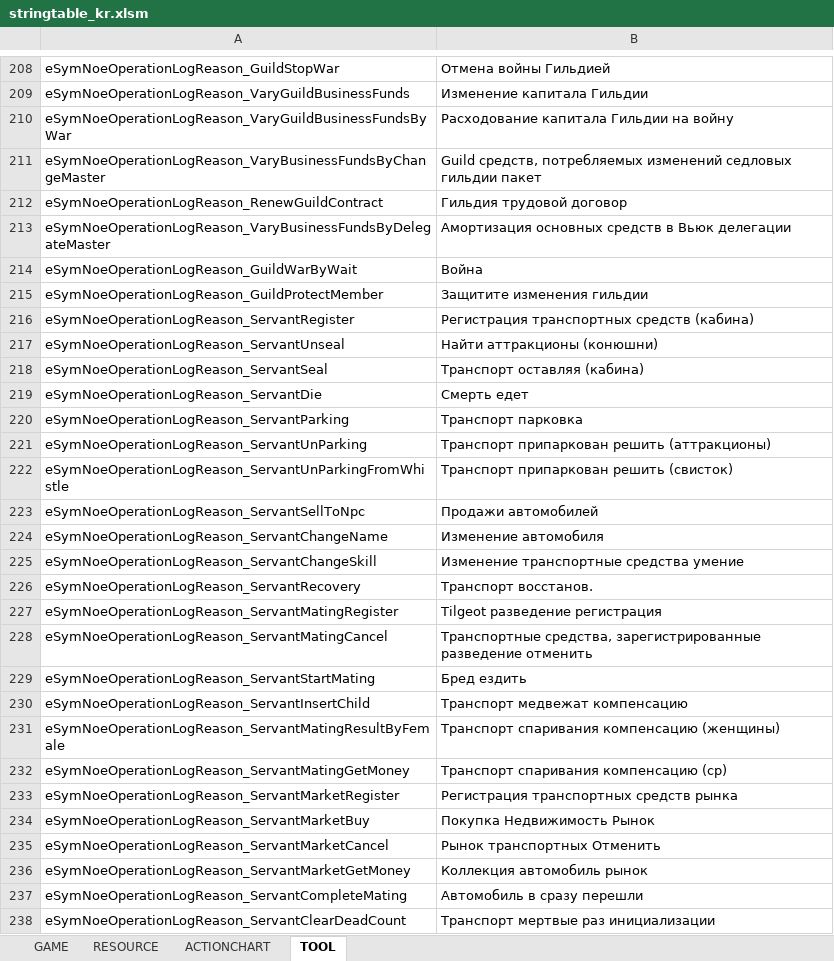
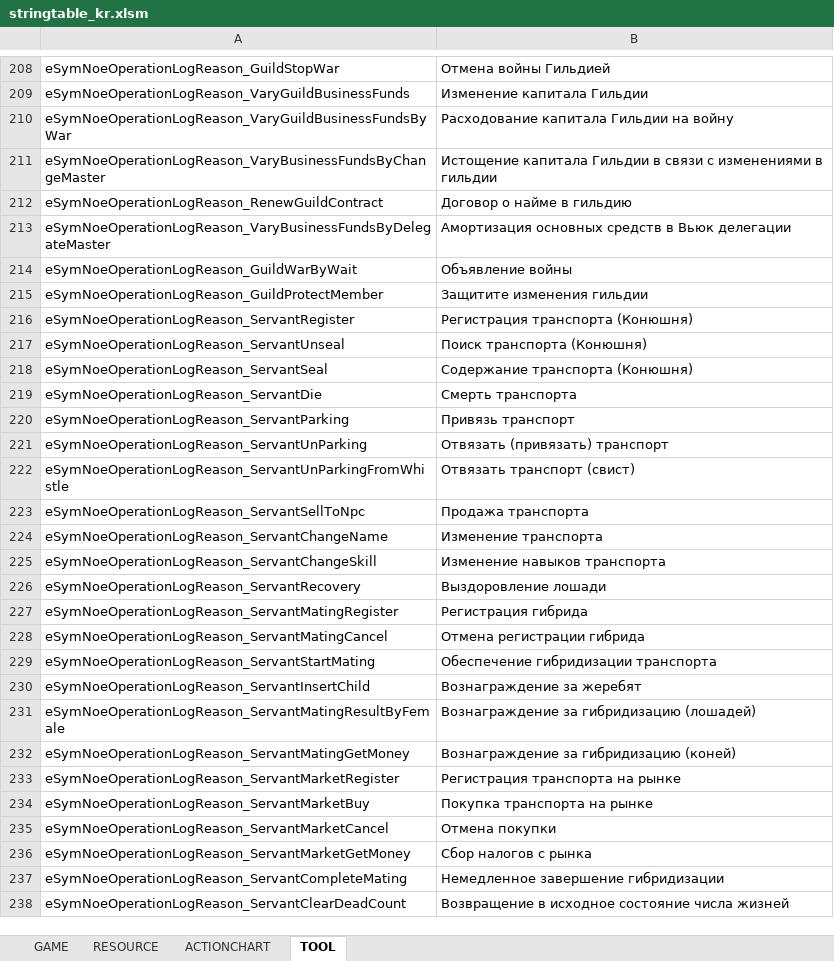
Before and after one commit to Lykii22/BDORUS, an Excel workbook: prestringtable/kr/stringtable_kr.xlsm, sheet TOOL, drawn as a sheet; only a part is shown, gaps mark what is left out; values as stored, in another font and other column widths than the file's, no borders; the diff covers the shown part only; the diff names each change by its address in the sheet, - before the commit and + after, or states it on an @@ line.

```diff
--- a/prestringtable/kr/stringtable_kr.xlsm (sheet TOOL)
+++ b/prestringtable/kr/stringtable_kr.xlsm (sheet TOOL)
-B211: Guild средств, потребляемых изменений седловых гильдии пакет
+B211: Истощение капитала Гильдии в связи с изменениями в гильдии
-B212: Гильдия трудовой договор
+B212: Договор о найме в гильдию
-B214: Война
+B214: Объявление войны
-B216: Регистрация транспортных средств (кабина)
+B216: Регистрация транспорта (Конюшня)
-B217: Найти аттракционы (конюшни)
+B217: Поиск транспорта (Конюшня)
-B218: Транспорт оставляя (кабина)
+B218: Содержание транспорта (Конюшня)
-B219: Смерть едет
+B219: Смерть транспорта
-B220: Транспорт парковка
+B220: Привязь транспорт
-B221: Транспорт припаркован решить (аттракционы)
+B221: Отвязать (привязать) транспорт
-B222: Транспорт припаркован решить (свисток)
+B222: Отвязать транспорт (свист)
-B223: Продажи автомобилей
+B223: Продажа транспорта
-B224: Изменение автомобиля
+B224: Изменение транспорта
-B225: Изменение транспортные средства умение
+B225: Изменение навыков транспорта
-B226: Транспорт восстанов.
+B226: Выздоровление лошади
-B227: Tilgeot разведение регистрация
+B227: Регистрация гибрида
-B228: Транспортные средства, зарегистрированные разведение отменить
+B228: Отмена регистрации гибрида
-B229: Бред ездить
+B229: Обеспечение гибридизации транспорта
-B230: Транспорт медвежат компенсацию
+B230: Вознаграждение за жеребят
-B231: Транспорт спаривания компенсацию (женщины)
+B231: Вознаграждение за гибридизацию (лошадей)
-B232: Транспорт спаривания компенсацию (ср)
+B232: Вознаграждение за гибридизацию (коней)
-B233: Регистрация транспортных средств рынка
+B233: Регистрация транспорта на рынке
-B234: Покупка Недвижимость Рынок
+B234: Покупка транспорта на рынке
-B235: Рынок транспортных Отменить
+B235: Отмена покупки
-B236: Коллекция автомобиль рынок
+B236: Сбор налогов с рынка
-B237: Автомобиль в сразу перешли
+B237: Немедленное завершение гибридизации
-B238: Транспорт мертвые раз инициализации
+B238: Возвращение в исходное состояние числа жизней
```
Also changed, not shown: 82 edited cells elsewhere in this sheet, sheet GAME, sheet RESOURCE, prestringtable/kr/stringtable_cutscene_kr.xlsm, prestringtable/kr/symbolnostringtable_kr.xlsm, 2 other files.
